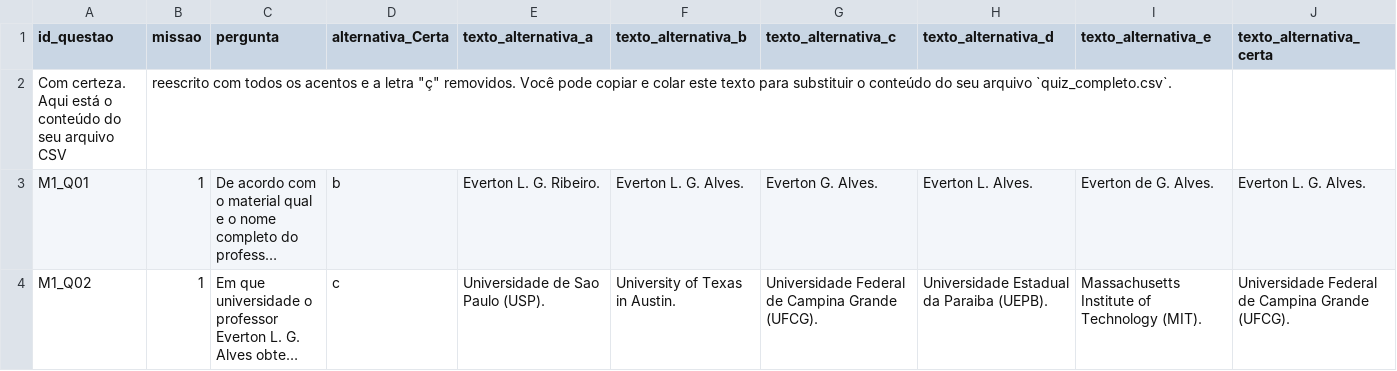
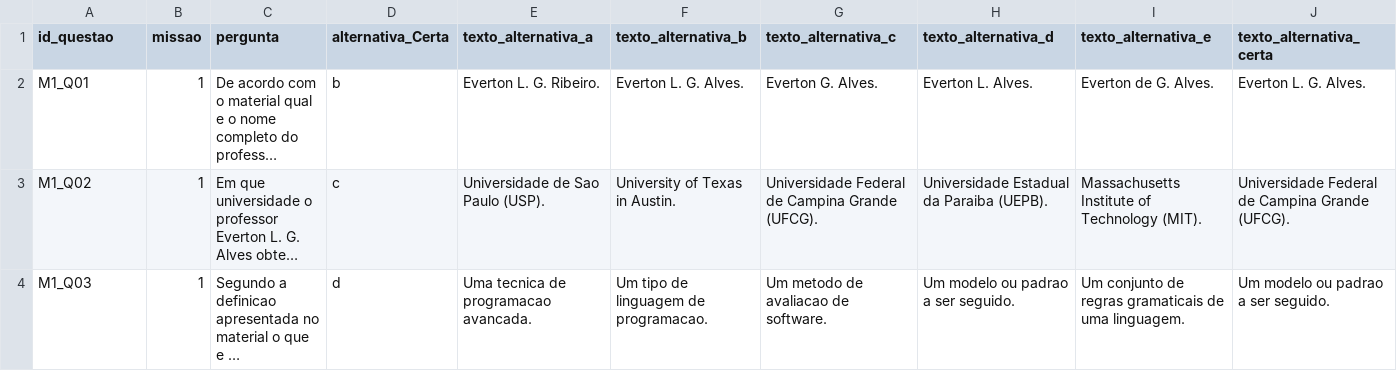
Before and after one commit to mirelle-m/PLPlay, a CSV file: haskell/quiz_completo.csv, drawn as a sheet; only a part is shown; the shorter side is filled out with more unchanged rows; long unchanged cells end in …; the diff names each change by its address in the sheet, - before the commit and + after, or states it on an @@ line.

Commit message:
Update quiz_completo.csv

```diff
--- a/haskell/quiz_completo.csv
+++ b/haskell/quiz_completo.csv
-row 2: Com certeza. Aqui está o conteúdo do seu arquivo CSV | reescrito com todos os acentos e a letra "ç" removidos. Você pode copiar e colar este texto para substituir o conteúdo do seu arquivo `quiz_completo.csv`.
```
